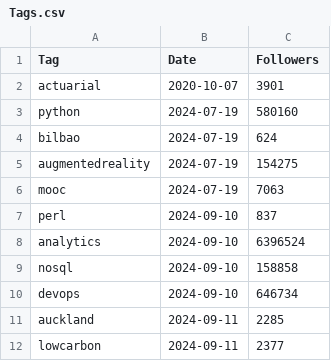
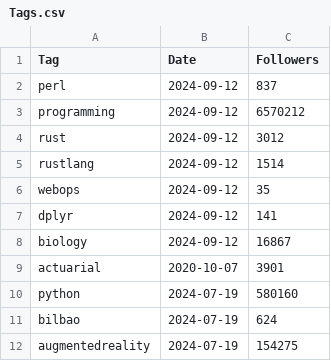
Before and after one commit to Joint-Operations-Working-Group/Social-Media-Analytics, a CSV file: LinkedInTags/Tags.csv, drawn as a sheet; only a part is shown; the shorter side is filled out with more unchanged rows; the diff names each change by its address in the sheet, - before the commit and + after, or states it on an @@ line.

Commit message:
Update Tags.csv

```diff
--- a/LinkedInTags/Tags.csv
+++ b/LinkedInTags/Tags.csv
+row 2: perl | 2024-09-12 | 837
+row 3: programming | 2024-09-12 | 6570212
+row 4: rust | 2024-09-12 | 3012
+row 5: rustlang | 2024-09-12 | 1514
+row 6: webops | 2024-09-12 | 35
+row 7: dplyr | 2024-09-12 | 141
+row 8: biology | 2024-09-12 | 16867
```
